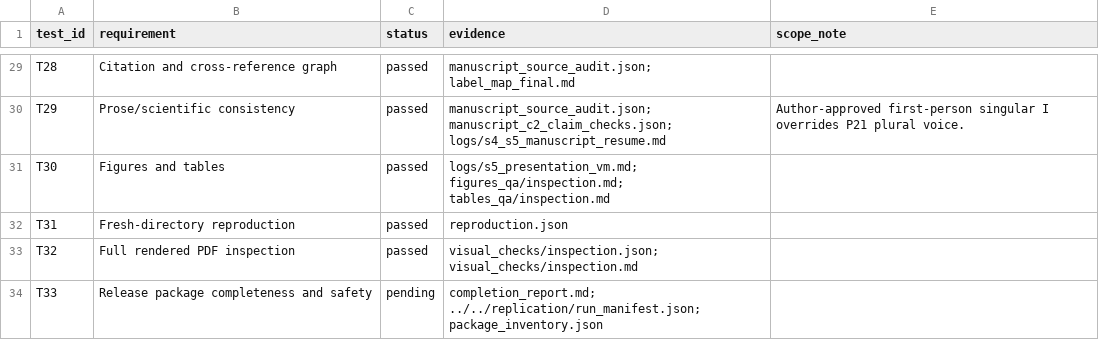
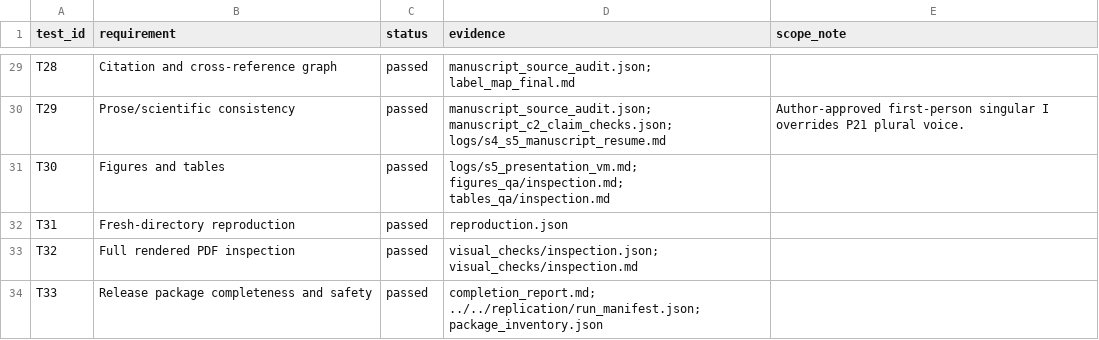
Before and after one commit to Austin-j-li/competition-creates-competition, a CSV file: audit/peer_polish/test_catalogue.csv, drawn as a sheet; only a part is shown, gaps mark what is left out.

```diff
--- a/audit/peer_polish/test_catalogue.csv
+++ b/audit/peer_polish/test_catalogue.csv
@@ -33,2 +33,2 @@ T31,Fresh-directory reproduction,passed,reproduction.json,
 T32,Full rendered PDF inspection,passed,visual_checks/inspection.json; visual_checks/inspection.md,
-T33,Release package completeness and safety,pending,completion_report.md; ../../replication/run_manifest.json; package_inventory.json,
+T33,Release package completeness and safety,passed,completion_report.md; ../../replication/run_manifest.json; package_inventory.json,
```
Also changed, not shown: audit/peer_polish/issue_ledger.csv, 7 other files.
